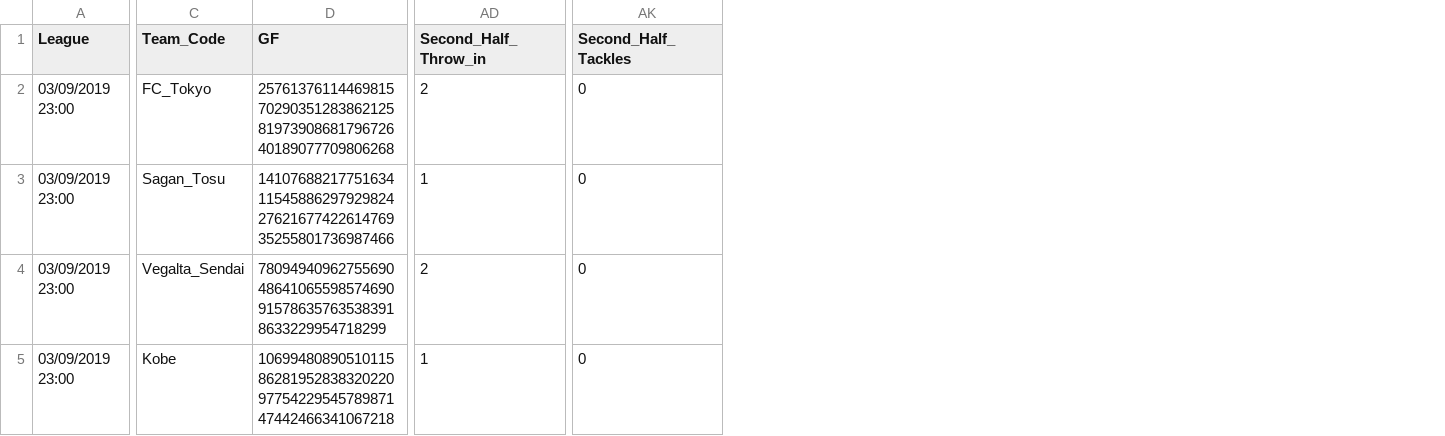
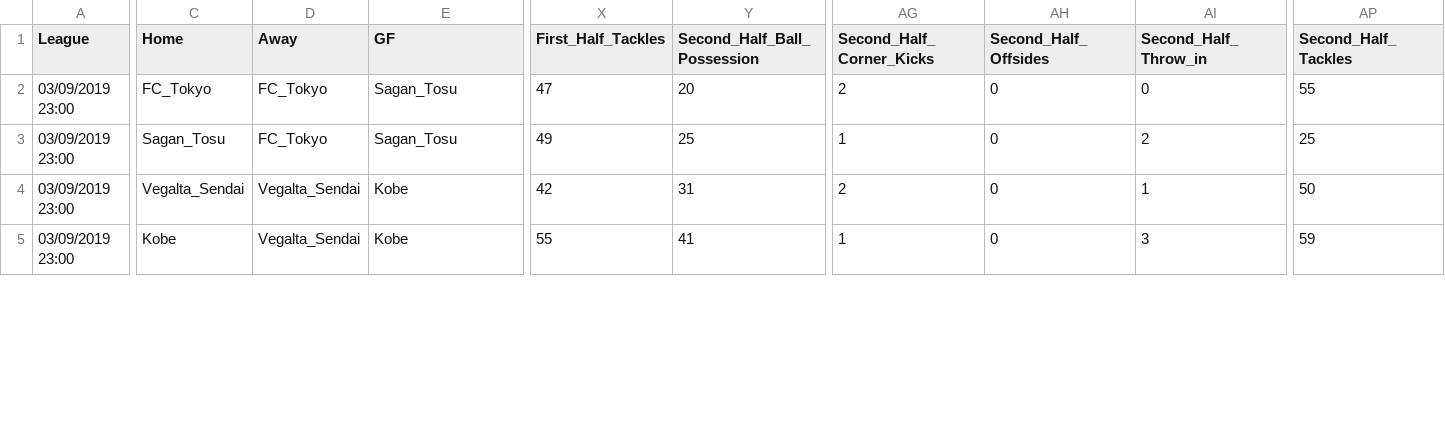
Before and after one commit to JHaasIII92/Soccer-Data, a CSV file: JP1/Rounds/JP1Round3.csv, drawn as a sheet; only a part is shown, gaps mark what is left out; addresses are those after the commit; the diff covers the shown part only; the diff names each change by its address in the sheet, - before the commit and + after, or states it on an @@ line.

```diff
--- a/JP1/Rounds/JP1Round3.csv
+++ b/JP1/Rounds/JP1Round3.csv
+column D (Away), rows 2-5: FC_Tokyo | FC_Tokyo | Vegalta_Sendai | Vegalta_Sendai
+column X (First_Half_Tackles), rows 2-5: 47 | 49 | 42 | 55
+column Y (Second_Half_Ball_Possession), rows 2-5: 20 | 25 | 31 | 41
+column AG (Second_Half_Corner_Kicks), rows 2-5: 2 | 1 | 2 | 1
+column AH (Second_Half_Offsides), rows 2-5: all 0
-C1: Team_Code
+C1: Home
-E2 (GF): 25761376114469815702903512838621258197390868179672640189077709806268
+E2 (GF): Sagan_Tosu
-AI2 (Second_Half_Throw_in): 2
+AI2 (Second_Half_Throw_in): 0
-AP2 (Second_Half_Tackles): 0
+AP2 (Second_Half_Tackles): 55
-E3 (GF): 14107688217751634115458862979298242762167742261476935255801736987466
+E3 (GF): Sagan_Tosu
-AI3 (Second_Half_Throw_in): 1
+AI3 (Second_Half_Throw_in): 2
-AP3 (Second_Half_Tackles): 0
+AP3 (Second_Half_Tackles): 25
-E4 (GF): 7809494096275569048641065598574690915786357635383918633229954718299
+E4 (GF): Kobe
-AI4 (Second_Half_Throw_in): 2
+AI4 (Second_Half_Throw_in): 1
-AP4 (Second_Half_Tackles): 0
+AP4 (Second_Half_Tackles): 50
-E5 (GF): 10699480890510115862819528383202209775422954578987147442466341067218
+E5 (GF): Kobe
-AI5 (Second_Half_Throw_in): 1
+AI5 (Second_Half_Throw_in): 3
-AP5 (Second_Half_Tackles): 0
+AP5 (Second_Half_Tackles): 59
```
Also changed, not shown: 96 edited cells elsewhere in this file, JP1/Rounds/JP1Round10.csv, JP1/Rounds/JP1Round2.csv, 25 other files.
